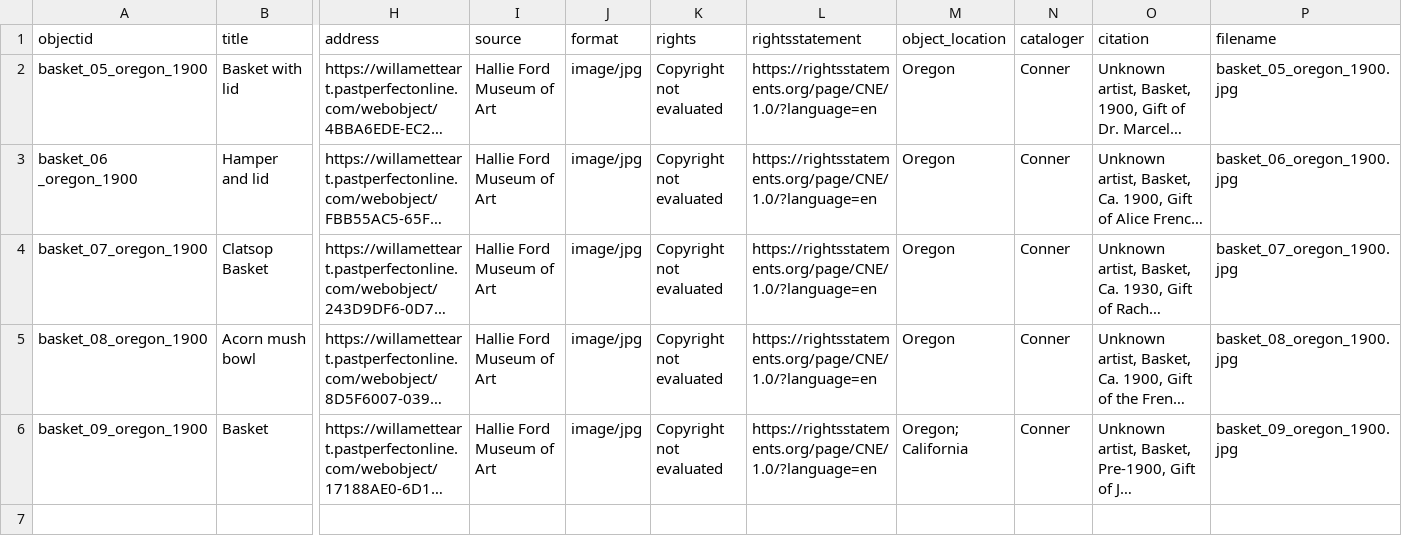
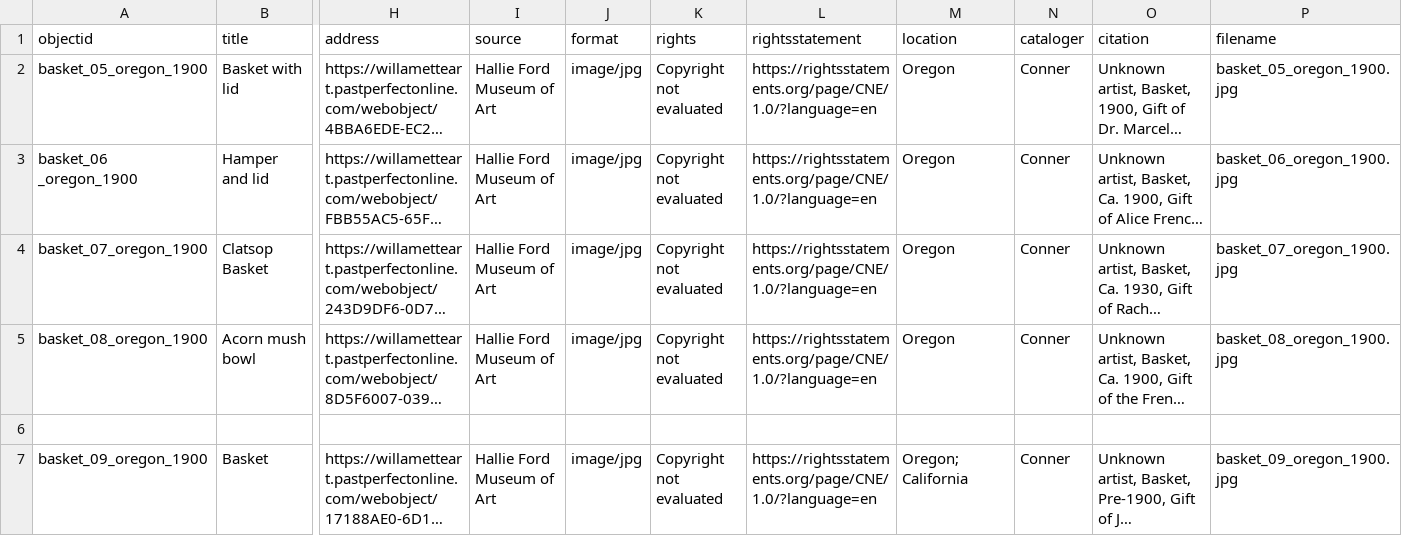
Before and after one commit to LIBDSCI350m-Fall25/birdwell-demo2, a CSV file: _data/birdwell-demo.csv, drawn as a sheet; only a part is shown, gaps mark what is left out; long unchanged cells end in …; rows hold the shown columns only; the diff names each change by its address in the sheet, - before the commit and + after, or states it on an @@ line.

Commit message:
Update birdwell-demo.csv
changed object_location to location

```diff
--- a/_data/birdwell-demo.csv
+++ b/_data/birdwell-demo.csv
-M1: object_location
+M1: location
+row 6: (empty)
```
